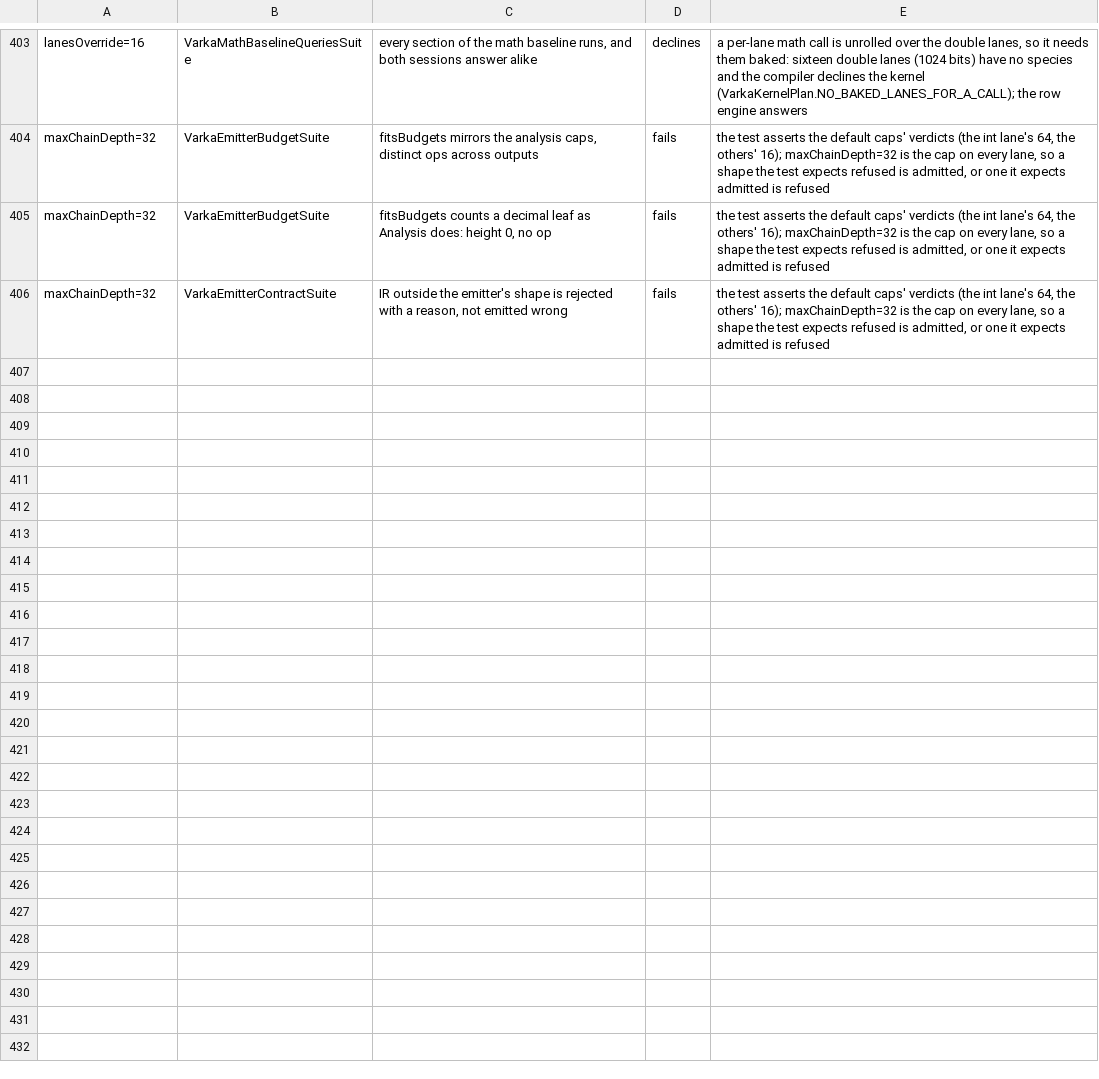
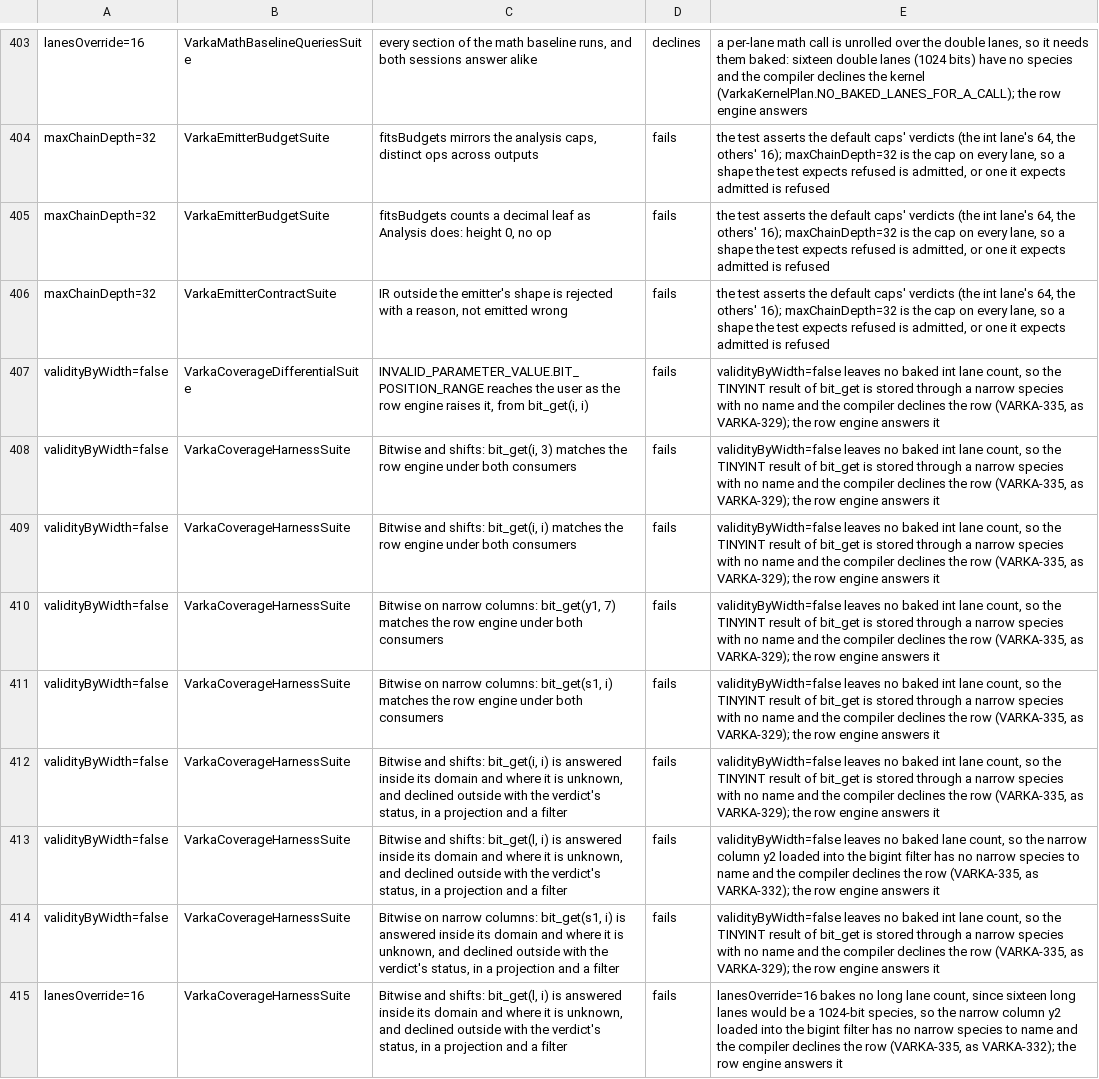
Before and after one commit to vecbricks/varka, a TSV file: sql/varka/matrix/skips.tsv, drawn as a sheet; only a part is shown, gaps mark what is left out; the diff names each change by its address in the sheet, - before the commit and + after, or states it on an @@ line.

```diff
--- a/sql/varka/matrix/skips.tsv
+++ b/sql/varka/matrix/skips.tsv
+row 407: validityByWidth=false | VarkaCoverageDifferentialSuite | INVALID_PARAMETER_VALUE.BIT_POSITION_RANGE reaches the user as the row engine raises it, from bit_get(i, i) | fails | validityByWidth=false leaves no baked int lane count, so the TINYINT result of bit_get is stored through a narrow species with no name and the compiler declines the row (VARKA-335, as VARKA-329); the row engine answers it
+row 408: validityByWidth=false | VarkaCoverageHarnessSuite | Bitwise and shifts: bit_get(i, 3) matches the row engine under both consumers | fails | validityByWidth=false leaves no baked int lane count, so the TINYINT result of bit_get is stored through a narrow species with no name and the compiler declines the row (VARKA-335, as VARKA-329); the row engine answers it
+row 409: validityByWidth=false | VarkaCoverageHarnessSuite | Bitwise and shifts: bit_get(i, i) matches the row engine under both consumers | fails | validityByWidth=false leaves no baked int lane count, so the TINYINT result of bit_get is stored through a narrow species with no name and the compiler declines the row (VARKA-335, as VARKA-329); the row engine answers it
+row 410: validityByWidth=false | VarkaCoverageHarnessSuite | Bitwise on narrow columns: bit_get(y1, 7) matches the row engine under both consumers | fails | validityByWidth=false leaves no baked int lane count, so the TINYINT result of bit_get is stored through a narrow species with no name and the compiler declines the row (VARKA-335, as VARKA-329); the row engine answers it
+row 411: validityByWidth=false | VarkaCoverageHarnessSuite | Bitwise on narrow columns: bit_get(s1, i) matches the row engine under both consumers | fails | validityByWidth=false leaves no baked int lane count, so the TINYINT result of bit_get is stored through a narrow species with no name and the compiler declines the row (VARKA-335, as VARKA-329); the row engine answers it
+row 412: validityByWidth=false | VarkaCoverageHarnessSuite | Bitwise and shifts: bit_get(i, i) is answered inside its domain and where it is unknown, and declined outside with the verdict's status, in a projection and a filter | fails | validityByWidth=false leaves no baked int lane count, so the TINYINT result of bit_get is stored through a narrow species with no name and the compiler declines the row (VARKA-335, as VARKA-329); the row engine answers it
+row 413: validityByWidth=false | VarkaCoverageHarnessSuite | Bitwise and shifts: bit_get(l, i) is answered inside its domain and where it is unknown, and declined outside with the verdict's status, in a projection and a filter | fails | validityByWidth=false leaves no baked lane count, so the narrow column y2 loaded into the bigint filter has no narrow species to name and the compiler declines the row (VARKA-335, as VARKA-332); the row engine answers it
+row 414: validityByWidth=false | VarkaCoverageHarnessSuite | Bitwise on narrow columns: bit_get(s1, i) is answered inside its domain and where it is unknown, and declined outside with the verdict's status, in a projection and a filter | fails | validityByWidth=false leaves no baked int lane count, so the TINYINT result of bit_get is stored through a narrow species with no name and the compiler declines the row (VARKA-335, as VARKA-329); the row engine answers it
+row 415: lanesOverride=16 | VarkaCoverageHarnessSuite | Bitwise and shifts: bit_get(l, i) is answered inside its domain and where it is unknown, and declined outside with the verdict's status, in a projection and a filter | fails | lanesOverride=16 bakes no long lane count, since sixteen long lanes would be a 1024-bit species, so the narrow column y2 loaded into the bigint filter has no narrow species to name and the compiler declines the row (VARKA-335, as VARKA-332); the row engine answers it
```
Also changed, not shown: 2 other files.
